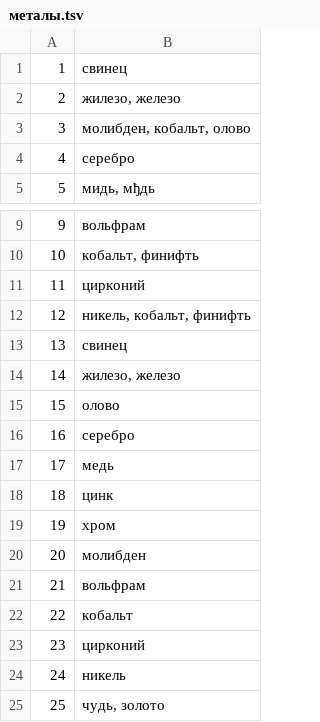
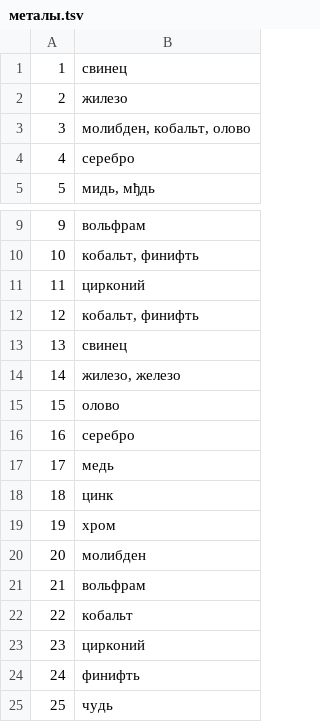
Before and after one commit to bevokactp/Documents, a TSV file: code/reactJS/kovo/public/марки/металы.tsv, drawn as a sheet; only a part is shown, gaps mark what is left out.

```diff
--- a/code/reactJS/kovo/public/марки/металы.tsv
+++ b/code/reactJS/kovo/public/марки/металы.tsv
@@ -1,3 +1,3 @@
 1	свинец
-2	жилезо, железо
+2	жилезо
 3	молибден, кобальт, олово
@@ -11,3 +11,3 @@
 11	цирконий
-12	никель, кобальт, финифть
+12	кобальт, финифть
 13	свинец
@@ -23,3 +23,3 @@
 23	цирконий
-24	никель
-25	чудь, золото
+24	финифть
+25	чудь
```
Also changed, not shown: 38 other files.
